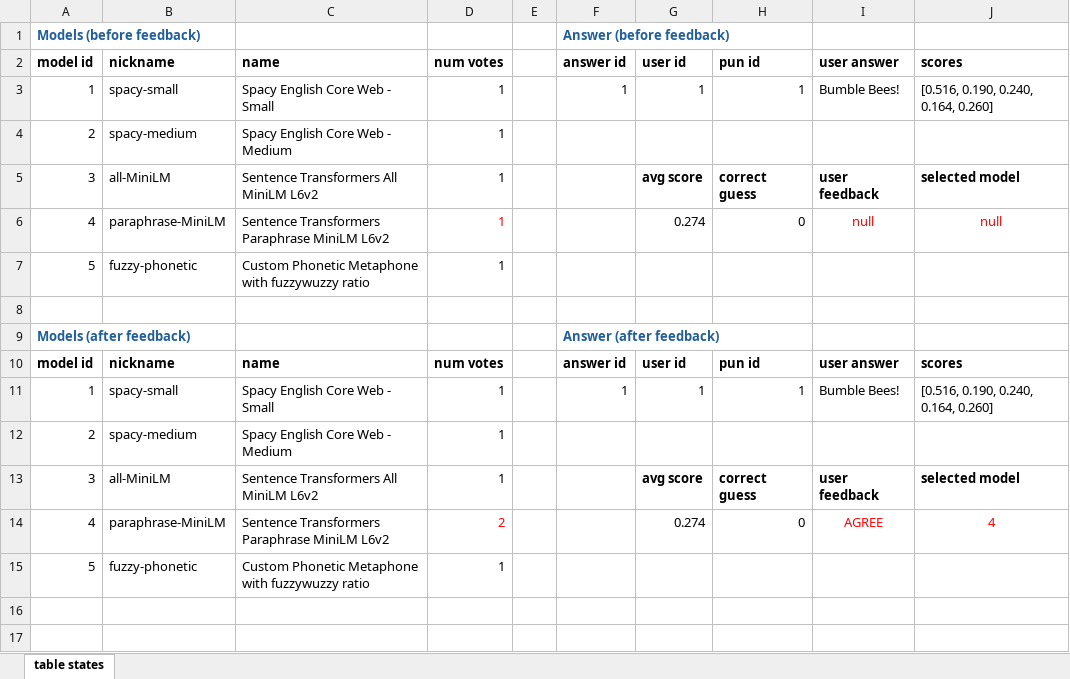
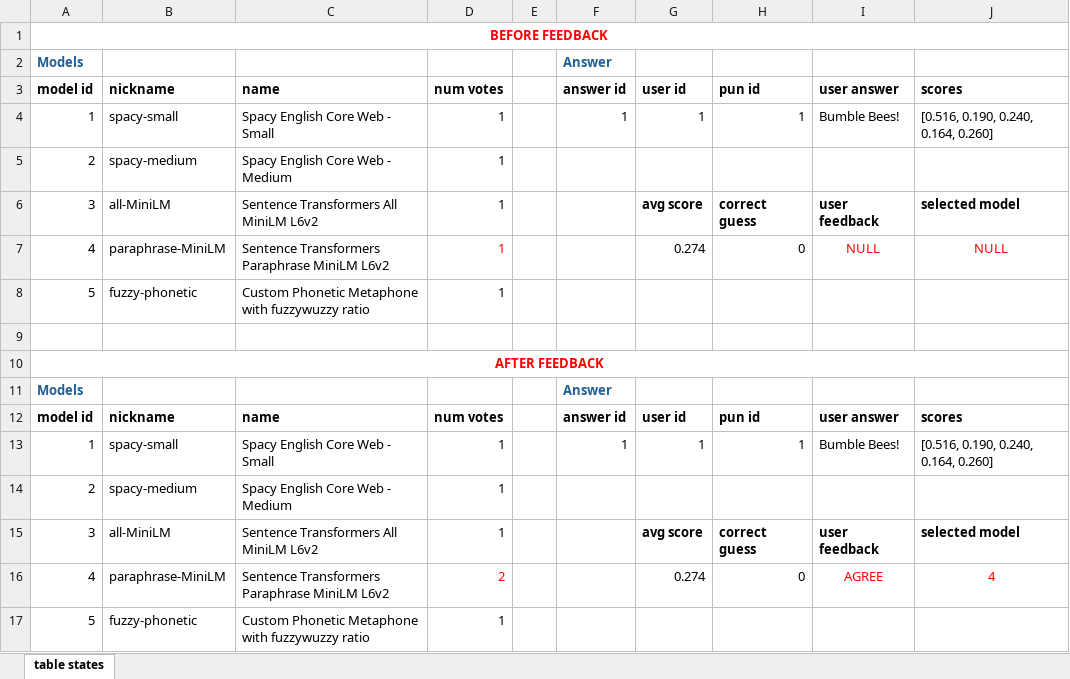
Before and after one commit to BigBangData/Puns, an Excel workbook: static/files/table_states.xlsx, sheet table states, drawn as a sheet; values as stored, in another font and other column widths than the file's, no borders; removed rows and columns are numbered as before the commit, all else as after; the diff names each change by its address in the sheet, - before the commit and + after, or states it on an @@ line.

```diff
--- a/static/files/table_states.xlsx (sheet table states)
+++ b/static/files/table_states.xlsx (sheet table states)
-row 1: Models (before feedback) |  |  |  |  | Answer (before feedback)
+row 1: BEFORE FEEDBACK
+row 2: Models |  |  |  |  | Answer
-I7: null
+I7: NULL
-J7: null
+J7: NULL
-row 9: Models (after feedback) |  |  |  |  | Answer (after feedback)
+row 10: AFTER FEEDBACK
+row 11: Models |  |  |  |  | Answer
```
Also changed, not shown: 3 other files.
